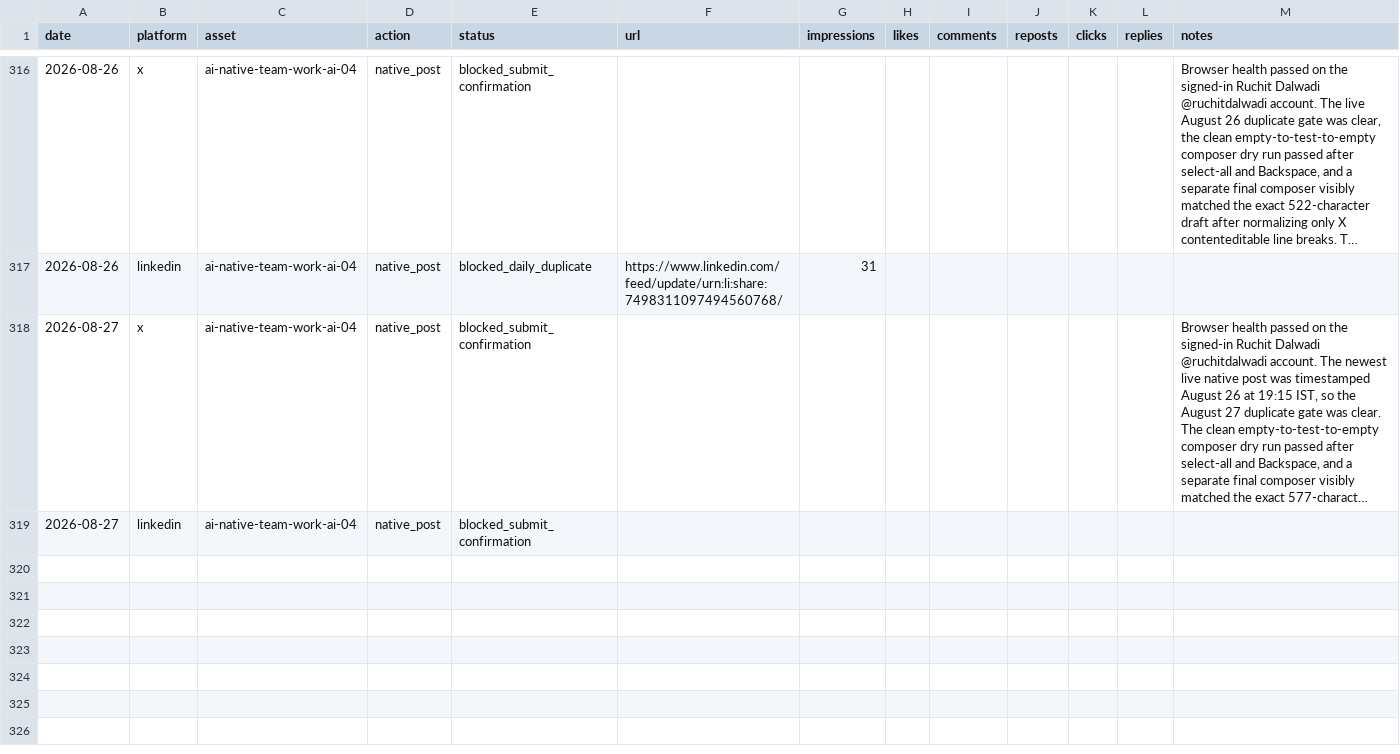
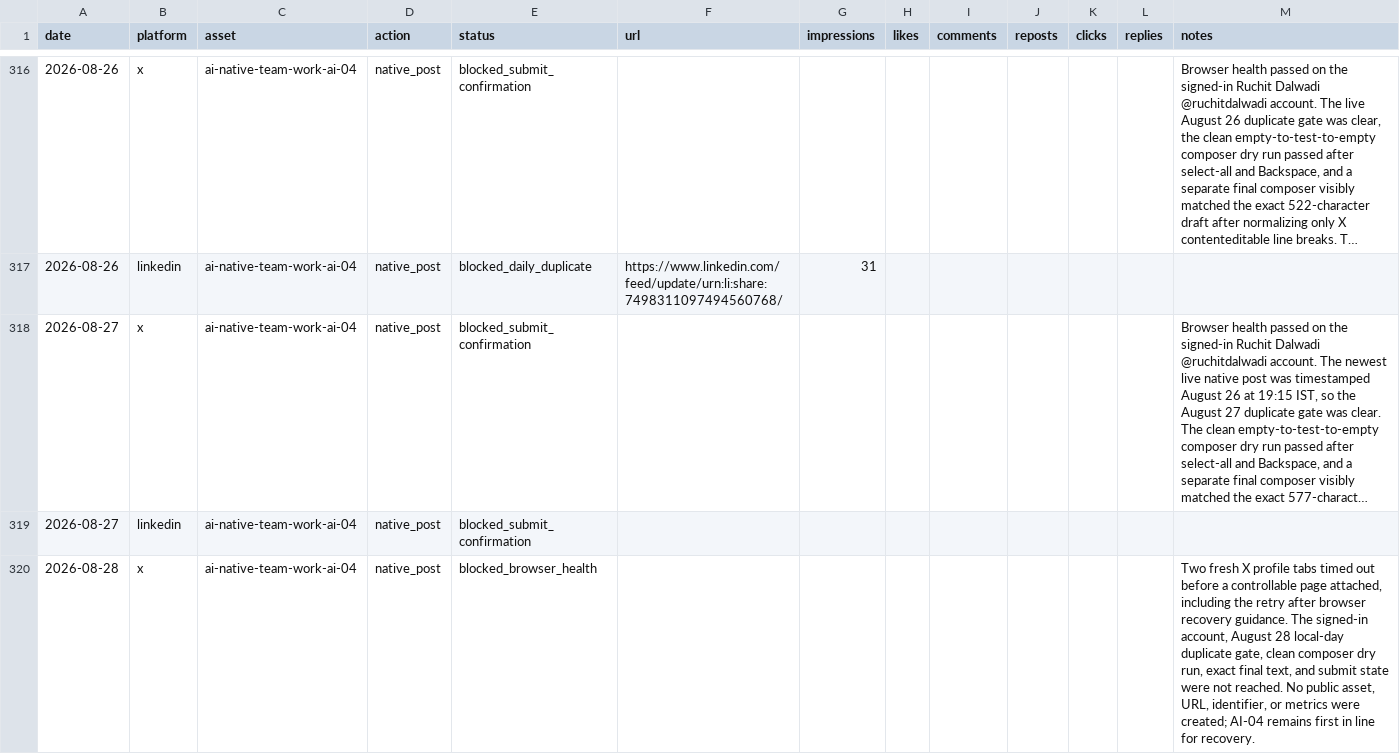
Before and after one commit to Ruchit1395/ruchitdalwadi-com, a CSV file: distribution/first-ten-customers-for-a-b2b-ai-startup/tracker.csv, drawn as a sheet; only a part is shown, gaps mark what is left out; long unchanged cells end in …; rows hold the shown columns only; the diff names each change by its address in the sheet, - before the commit and + after, or states it on an @@ line.

Commit message:
Log Aug 28 X native post browser blocker

```diff
--- a/distribution/first-ten-customers-for-a-b2b-ai-startup/tracker.csv
+++ b/distribution/first-ten-customers-for-a-b2b-ai-startup/tracker.csv
+row 320: 2026-08-28 | x | ai-native-team-work-ai-04 | native_post | blocked_browser_health |  |  |  |  |  |  |  | Two fresh X profile tabs timed out before a controllable page attached, including the retry after browser recovery guidance. The signed-in account, August 28 local-day duplicate gate, clean composer dry run, exact final text, and submit state were not reached. No public asset, URL, identifier, or metrics were created; AI-04 remains first in line for recovery.
```
Also changed, not shown: distribution/ai-native-team-work/POST_QUEUE.csv, 3 other files.
